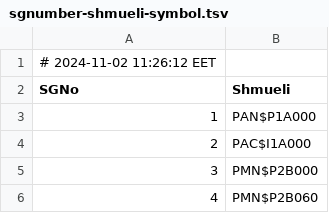
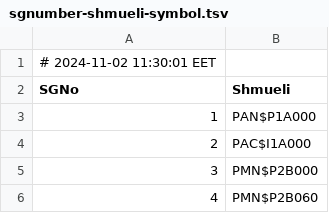
Before and after one commit to sauliusg/decode-Hall-symbol, a TSV file: doc/sgnumber-shmueli-symbol.tsv, drawn as a sheet; only a part is shown.

```diff
--- a/doc/sgnumber-shmueli-symbol.tsv
+++ b/doc/sgnumber-shmueli-symbol.tsv
@@ -1,2 +1,2 @@
-# 2024-11-02 11:26:12 EET
+# 2024-11-02 11:30:01 EET
 SGNo	Shmueli
```
Also changed, not shown: doc/sgnumber-with-setting-shmueli-symbol.tsv, doc/spacegroups-hm-hall-shmueli.csv, 3 other files.
